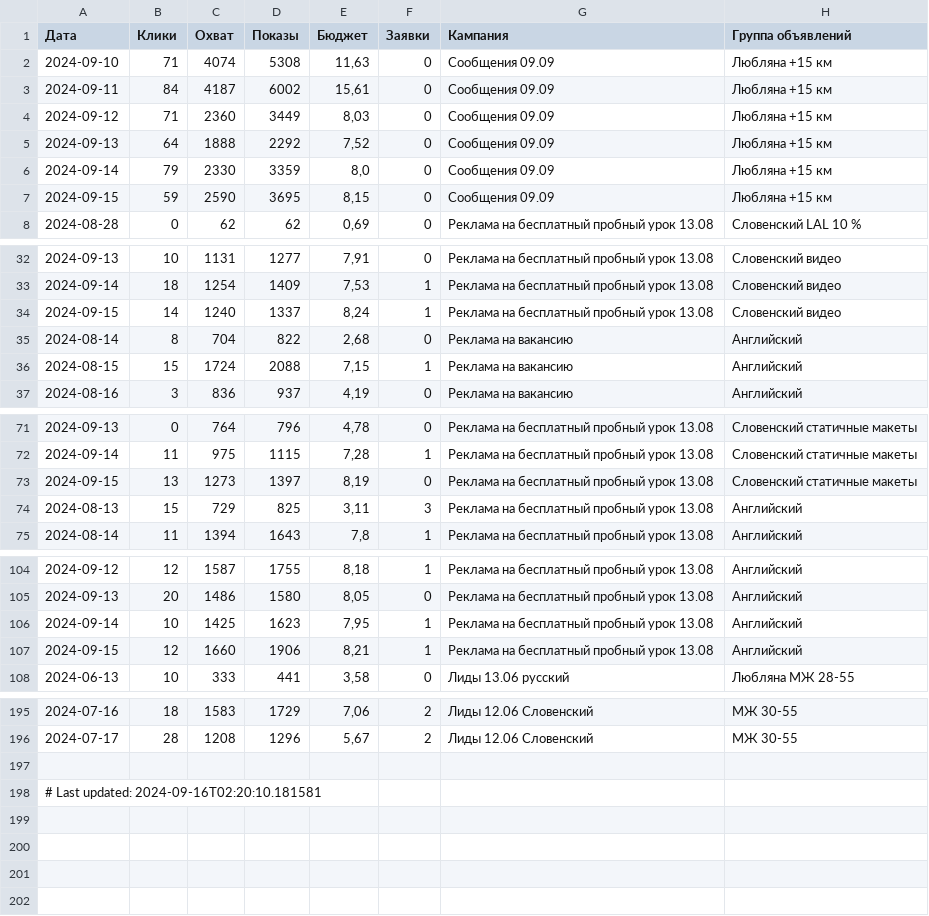
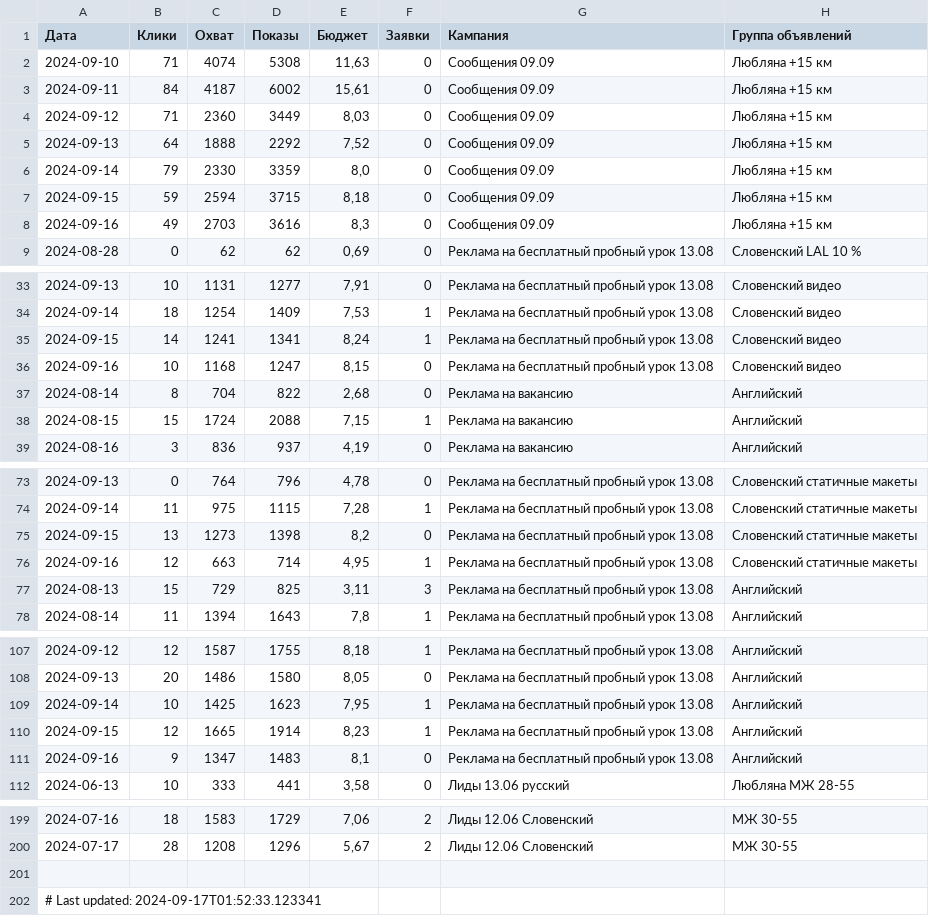
Before and after one commit to user1177-ux/KO_target_meta_data, a CSV file: facebook_adsets_data.csv, drawn as a sheet; only a part is shown, gaps mark what is left out.

```diff
--- a/facebook_adsets_data.csv
+++ b/facebook_adsets_data.csv
@@ -6,3 +6,4 @@
 2024-09-14,79,2330,3359,"8,0",0,Сообщения 09.09,Любляна +15 км
-2024-09-15,59,2590,3695,"8,15",0,Сообщения 09.09,Любляна +15 км
+2024-09-15,59,2594,3715,"8,18",0,Сообщения 09.09,Любляна +15 км
+2024-09-16,49,2703,3616,"8,3",0,Сообщения 09.09,Любляна +15 км
 2024-08-28,0,62,62,"0,69",0,Реклама на бесплатный пробный урок 13.08,Словенский LAL 10 %
@@ -33,3 +34,4 @@
 2024-09-14,18,1254,1409,"7,53",1,Реклама на бесплатный пробный урок 13.08,Словенский видео
-2024-09-15,14,1240,1337,"8,24",1,Реклама на бесплатный пробный урок 13.08,Словенский видео
+2024-09-15,14,1241,1341,"8,24",1,Реклама на бесплатный пробный урок 13.08,Словенский видео
+2024-09-16,10,1168,1247,"8,15",0,Реклама на бесплатный пробный урок 13.08,Словенский видео
 2024-08-14,8,704,822,"2,68",0,Реклама на вакансию,Английский
@@ -72,3 +74,4 @@
 2024-09-14,11,975,1115,"7,28",1,Реклама на бесплатный пробный урок 13.08,Словенский статичные макеты
-2024-09-15,13,1273,1397,"8,19",0,Реклама на бесплатный пробный урок 13.08,Словенский статичные макеты
+2024-09-15,13,1273,1398,"8,2",0,Реклама на бесплатный пробный урок 13.08,Словенский статичные макеты
+2024-09-16,12,663,714,"4,95",1,Реклама на бесплатный пробный урок 13.08,Словенский статичные макеты
 2024-08-13,15,729,825,"3,11",3,Реклама на бесплатный пробный урок 13.08,Английский
@@ -106,3 +109,4 @@
 2024-09-14,10,1425,1623,"7,95",1,Реклама на бесплатный пробный урок 13.08,Английский
-2024-09-15,12,1660,1906,"8,21",1,Реклама на бесплатный пробный урок 13.08,Английский
+2024-09-15,12,1665,1914,"8,23",1,Реклама на бесплатный пробный урок 13.08,Английский
+2024-09-16,9,1347,1483,"8,1",0,Реклама на бесплатный пробный урок 13.08,Английский
 2024-06-13,10,333,441,"3,58",0,Лиды 13.06 русский,Любляна МЖ 28-55
@@ -197,2 +201,2 @@
 
-# Last updated: 2024-09-16T02:20:10.181581
+# Last updated: 2024-09-17T01:52:33.123341
```
Also changed, not shown: facebook_ads_data_leads_1_year.csv, facebook_ads_data_leads_7_days.csv.
